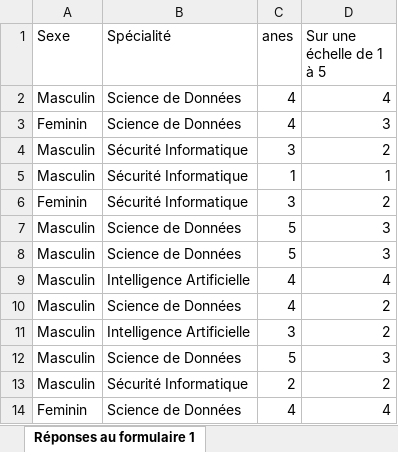
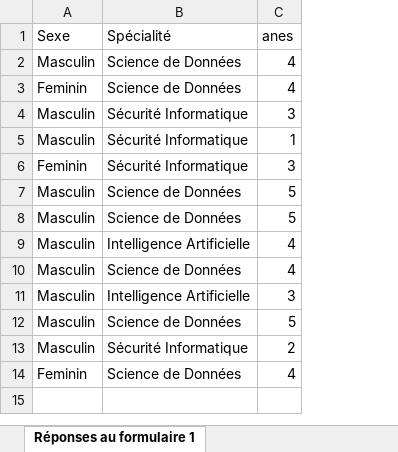
Before and after one commit to Anesbenyelles/react_vite_flask, an Excel workbook: server/anes/uploads/tp0_3.xlsx, sheet Réponses au formulaire 1, drawn as a sheet; values as stored, in another font and other column widths than the file's, no borders; table styles not drawn; the diff names each change by its address in the sheet, - before the commit and + after, or states it on an @@ line.

```diff
--- a/server/anes/uploads/tp0_3.xlsx (sheet Réponses au formulaire 1)
+++ b/server/anes/uploads/tp0_3.xlsx (sheet Réponses au formulaire 1)
-column D (Sur une échelle de 1 à 5), rows 2-14: 4 | 3 | 2 | 1 | 2 | 3 | 3 | 4 | 2 | 2 | 3 | 2 | 4
```
Also changed, not shown: 4 other files.
